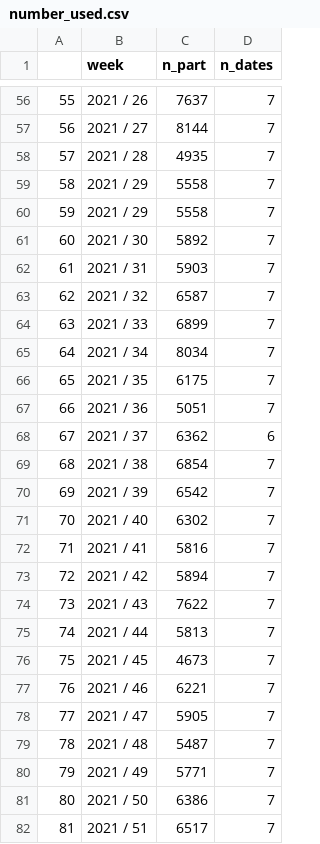
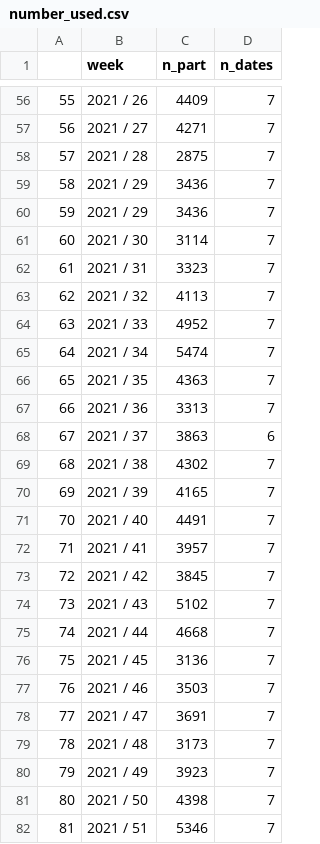
Before and after one commit to emprestige/comix_mobility, a CSV file: number_used.csv, drawn as a sheet; only a part is shown, gaps mark what is left out; the diff covers the shown part only.

```diff
--- a/number_used.csv
+++ b/number_used.csv
@@ -56,27 +56,27 @@
-"55","2021 / 26","7637","7"
-"56","2021 / 27","8144","7"
-"57","2021 / 28","4935","7"
-"58","2021 / 29","5558","7"
-"59","2021 / 29","5558","7"
-"60","2021 / 30","5892","7"
-"61","2021 / 31","5903","7"
-"62","2021 / 32","6587","7"
-"63","2021 / 33","6899","7"
-"64","2021 / 34","8034","7"
-"65","2021 / 35","6175","7"
-"66","2021 / 36","5051","7"
-"67","2021 / 37","6362","6"
-"68","2021 / 38","6854","7"
-"69","2021 / 39","6542","7"
-"70","2021 / 40","6302","7"
-"71","2021 / 41","5816","7"
-"72","2021 / 42","5894","7"
-"73","2021 / 43","7622","7"
-"74","2021 / 44","5813","7"
-"75","2021 / 45","4673","7"
-"76","2021 / 46","6221","7"
-"77","2021 / 47","5905","7"
-"78","2021 / 48","5487","7"
-"79","2021 / 49","5771","7"
-"80","2021 / 50","6386","7"
-"81","2021 / 51","6517","7"
+"55","2021 / 26","4409","7"
+"56","2021 / 27","4271","7"
+"57","2021 / 28","2875","7"
+"58","2021 / 29","3436","7"
+"59","2021 / 29","3436","7"
+"60","2021 / 30","3114","7"
+"61","2021 / 31","3323","7"
+"62","2021 / 32","4113","7"
+"63","2021 / 33","4952","7"
+"64","2021 / 34","5474","7"
+"65","2021 / 35","4363","7"
+"66","2021 / 36","3313","7"
+"67","2021 / 37","3863","6"
+"68","2021 / 38","4302","7"
+"69","2021 / 39","4165","7"
+"70","2021 / 40","4491","7"
+"71","2021 / 41","3957","7"
+"72","2021 / 42","3845","7"
+"73","2021 / 43","5102","7"
+"74","2021 / 44","4668","7"
+"75","2021 / 45","3136","7"
+"76","2021 / 46","3503","7"
+"77","2021 / 47","3691","7"
+"78","2021 / 48","3173","7"
+"79","2021 / 49","3923","7"
+"80","2021 / 50","4398","7"
+"81","2021 / 51","5346","7"
```
Also changed, not shown: 81 edited cells elsewhere in this file, part_characteristics.csv, 12 other files.
